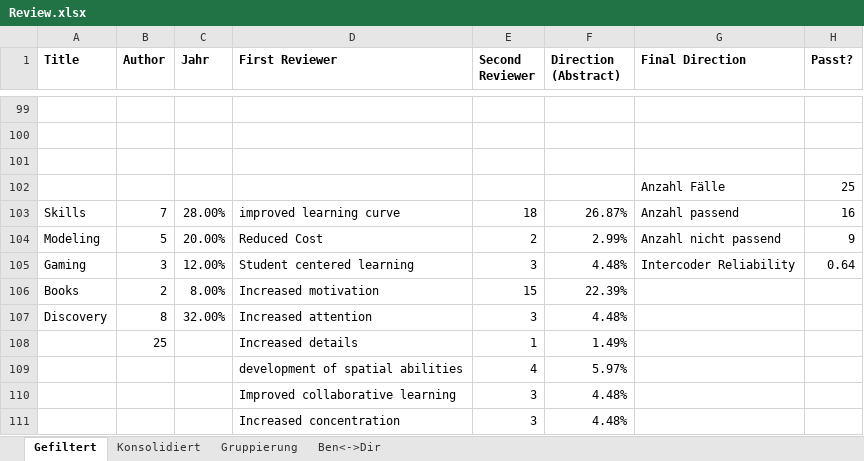
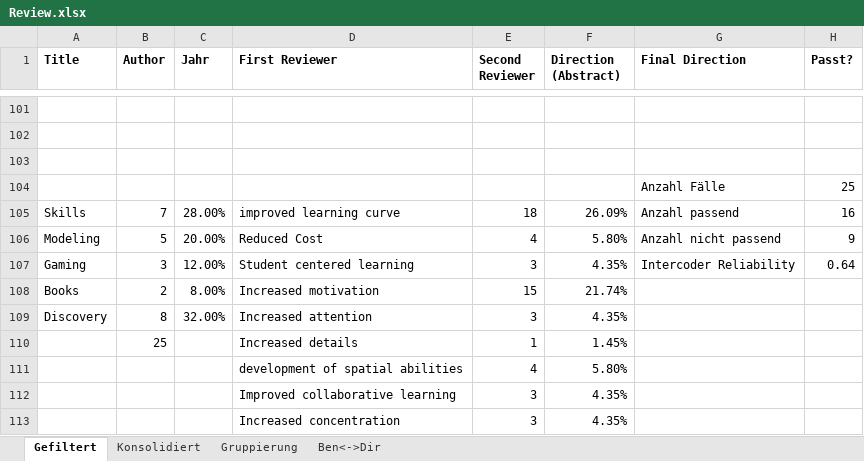
Before and after one commit to pdiegmann/AR-Education, an Excel workbook: Review.xlsx, sheet Gefiltert, drawn as a sheet; only a part is shown, gaps mark what is left out; values as stored, in another font and other column widths than the file's, no borders; addresses are those after the commit; the diff covers the shown part only; the diff names each change by its address in the sheet, - before the commit and + after, or states it on an @@ line.

```diff
--- a/Review.xlsx (sheet Gefiltert)
+++ b/Review.xlsx (sheet Gefiltert)
-F105 (Direction (Abstract)): 26.87%
+F105 (Direction (Abstract)): 26.09%
-E106 (Second Reviewer): 2
+E106 (Second Reviewer): 4
-F106 (Direction (Abstract)): 2.99%
+F106 (Direction (Abstract)): 5.80%
-F107 (Direction (Abstract)): 4.48%
+F107 (Direction (Abstract)): 4.35%
-F108 (Direction (Abstract)): 22.39%
+F108 (Direction (Abstract)): 21.74%
-F109 (Direction (Abstract)): 4.48%
+F109 (Direction (Abstract)): 4.35%
-F110 (Direction (Abstract)): 1.49%
+F110 (Direction (Abstract)): 1.45%
-F111 (Direction (Abstract)): 5.97%
+F111 (Direction (Abstract)): 5.80%
-F112:F113 (Direction (Abstract)): 4.48%
+F112:F113 (Direction (Abstract)): 4.35%
```
Also changed, not shown: 2 added rows and 6 edited cells elsewhere in this sheet, sheet Ben<->Dir, formulas that keep their value, 4 other files.
